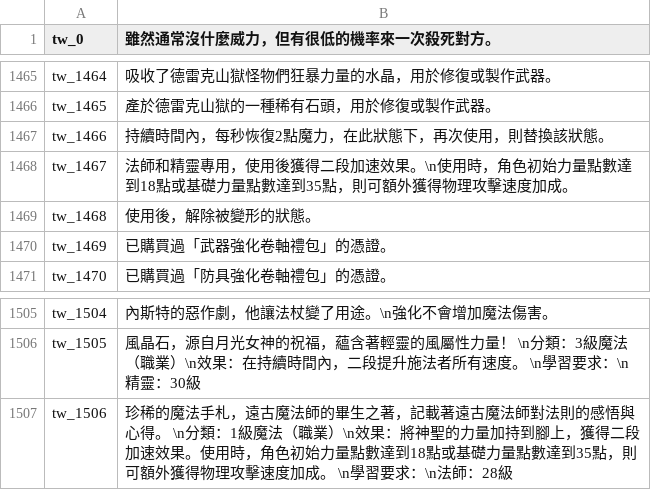
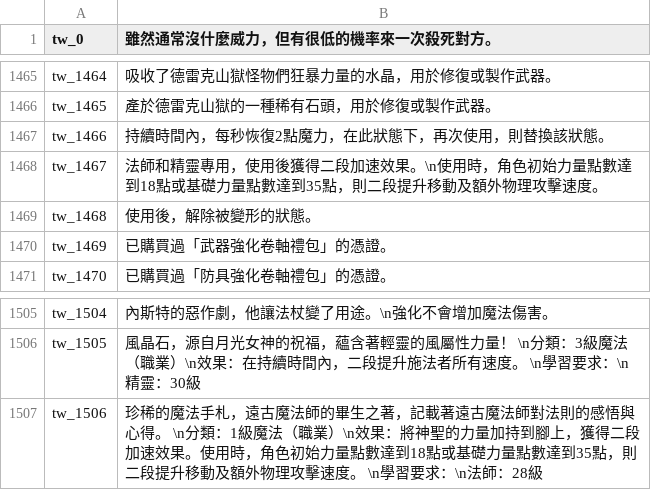
Before and after one commit to oberon-wu/teon-lang, a CSV file: desc/desc_tw.csv, drawn as a sheet; only a part is shown, gaps mark what is left out.

```diff
--- a/desc/desc_tw.csv
+++ b/desc/desc_tw.csv
@@ -1467,3 +1467,3 @@ tw_1465,"產於德雷克山獄的一種稀有石頭，用於修復或製作武
 tw_1466,"持續時間內，每秒恢復2點魔力，在此狀態下，再次使用，則替換該狀態。"
-tw_1467,"法師和精靈專用，使用後獲得二段加速效果。\n使用時，角色初始力量點數達到18點或基礎力量點數達到35點，則可額外獲得物理攻擊速度加成。"
+tw_1467,"法師和精靈專用，使用後獲得二段加速效果。\n使用時，角色初始力量點數達到18點或基礎力量點數達到35點，則二段提升移動及額外物理攻擊速度。"
 tw_1468,"使用後，解除被變形的狀態。"
@@ -1506,2 +1506,2 @@ tw_1504,"內斯特的惡作劇，他讓法杖變了用途。\n強化不會增加
 tw_1505,"風晶石，源自月光女神的祝福，蘊含著輕靈的風屬性力量！ \n分類：3級魔法（職業）\n效果：在持續時間內，二段提升施法者所有速度。 \n學習要求：\n精靈：30級"
-tw_1506,"珍稀的魔法手札，遠古魔法師的畢生之著，記載著遠古魔法師對法則的感悟與心得。 \n分類：1級魔法（職業）\n效果：將神聖的力量加持到腳上，獲得二段加速效果。使用時，角色初始力量點數達到18點或基礎力量點數達到35點，則可額外獲得物理攻擊速度加成。 \n學習要求：\n法師：28級"
+tw_1506,"珍稀的魔法手札，遠古魔法師的畢生之著，記載著遠古魔法師對法則的感悟與心得。 \n分類：1級魔法（職業）\n效果：將神聖的力量加持到腳上，獲得二段加速效果。使用時，角色初始力量點數達到18點或基礎力量點數達到35點，則二段提升移動及額外物理攻擊速度。 \n學習要求：\n法師：28級"
```
Also changed, not shown: buff/buff_tw.csv.
